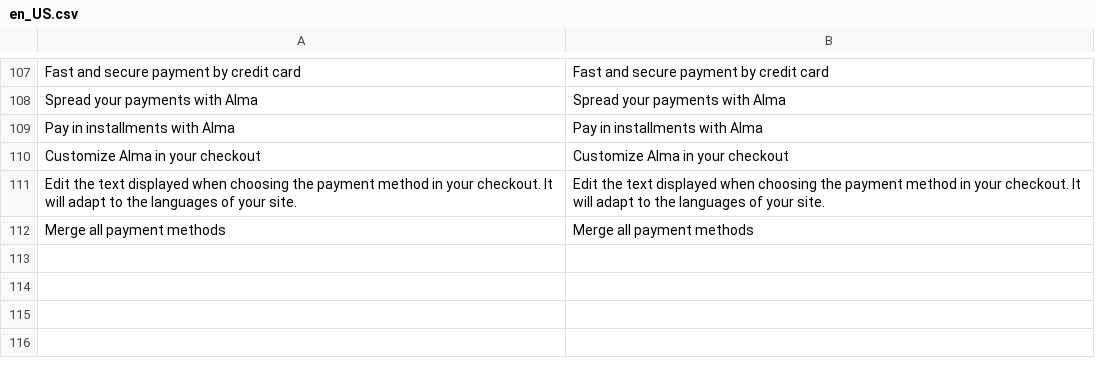
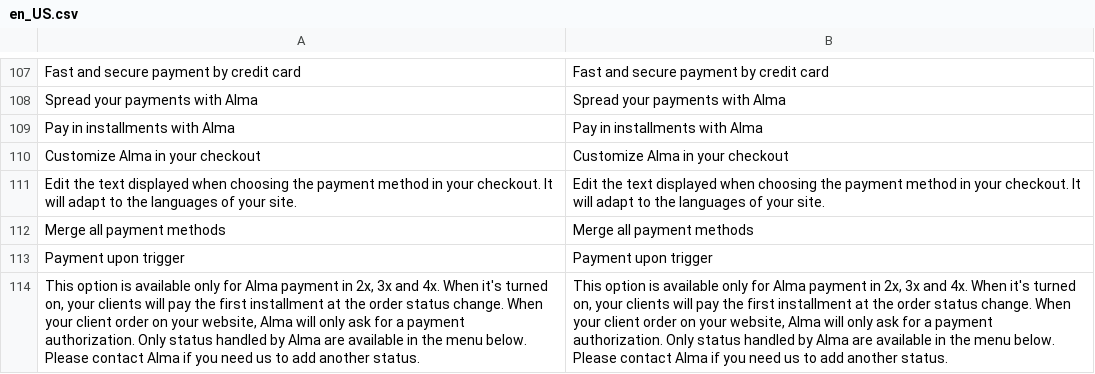
Before and after one commit to alma/alma-monthlypayments-magento2, a CSV file: i18n/en_US.csv, drawn as a sheet; only a part is shown, gaps mark what is left out; the diff names each change by its address in the sheet, - before the commit and + after, or states it on an @@ line.

Commit message:
feat: WIP add trigger allowed system

```diff
--- a/i18n/en_US.csv
+++ b/i18n/en_US.csv
+row 113: Payment upon trigger | Payment upon trigger
+row 114: This option is available only for Alma payment in 2x, 3x and 4x. When it's turned on, your clients will pay the first installment at the order status change. When your client order on your website, Alma will only ask for a payment authorization. Only status handled by Alma are available in the menu below. Please contact Alma if you need us to add another status. | This option is available only for Alma payment in 2x, 3x and 4x. When it's turned on, your clients will pay the first installment at the order status change. When your client order on your website, Alma will only ask for a payment authorization. Only status handled by Alma are available in the menu below. Please contact Alma if you need us to add another status.
```
Also changed, not shown: 7 other files.
